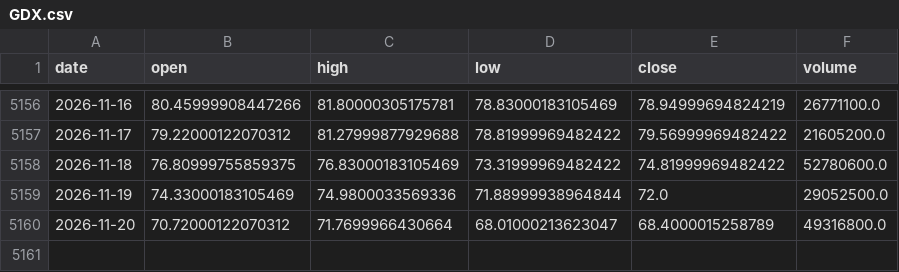
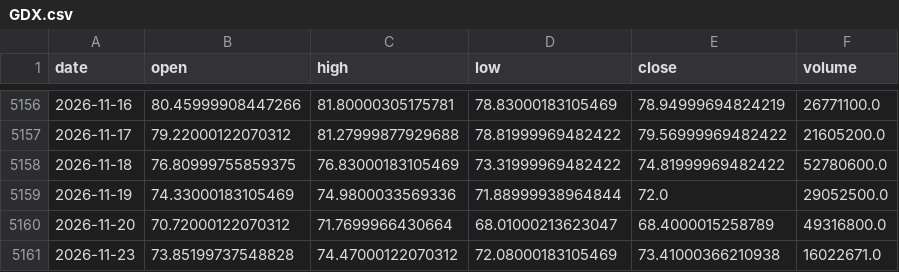
Before and after one commit to amincato/GOLDSTEIN, a CSV file: data/cache/GDX.csv, drawn as a sheet; only a part is shown, gaps mark what is left out.

```diff
--- a/data/cache/GDX.csv
+++ b/data/cache/GDX.csv
@@ -5160 +5160,2 @@ date,open,high,low,close,volume
 2026-11-20,70.72000122070312,71.7699966430664,68.01000213623047,68.4000015258789,49316800.0
+2026-11-23,73.85199737548828,74.47000122070312,72.08000183105469,73.41000366210938,16022671.0
```
Also changed, not shown: data/cache/BTC.csv, data/cache/UGL.csv, 23 other files.
